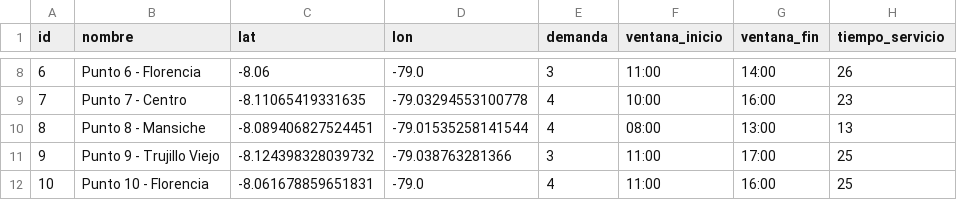
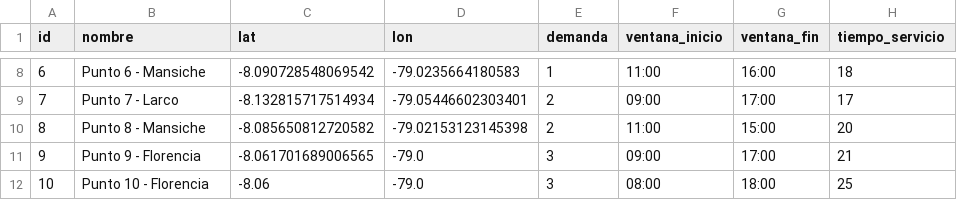
Before and after one commit to tommy260803/Optimizaci-n-de-rutas, a CSV file: data/rutas_simuladas.csv, drawn as a sheet; only a part is shown, gaps mark what is left out; the diff covers the shown part only.

```diff
--- a/data/rutas_simuladas.csv
+++ b/data/rutas_simuladas.csv
@@ -8,5 +8,5 @@ id,nombre,lat,lon,demanda,ventana_inicio,ventana_fin,tiempo_servicio
-6,Punto 6 - Florencia,-8.06,-79.0,3,11:00,14:00,26
-7,Punto 7 - Centro,-8.11065419331635,-79.03294553100778,4,10:00,16:00,23
-8,Punto 8 - Mansiche,-8.089406827524451,-79.01535258141544,4,08:00,13:00,13
-9,Punto 9 - Trujillo Viejo,-8.124398328039732,-79.038763281366,3,11:00,17:00,25
-10,Punto 10 - Florencia,-8.061678859651831,-79.0,4,11:00,16:00,25
+6,Punto 6 - Mansiche,-8.090728548069542,-79.0235664180583,1,11:00,16:00,18
+7,Punto 7 - Larco,-8.132815717514934,-79.05446602303401,2,09:00,17:00,17
+8,Punto 8 - Mansiche,-8.085650812720582,-79.02153123145398,2,11:00,15:00,20
+9,Punto 9 - Florencia,-8.061701689006565,-79.0,3,09:00,17:00,21
+10,Punto 10 - Florencia,-8.06,-79.0,3,08:00,18:00,25
```
Also changed, not shown: 30 edited cells elsewhere in this file, data/distancias.csv, 1 other file.
